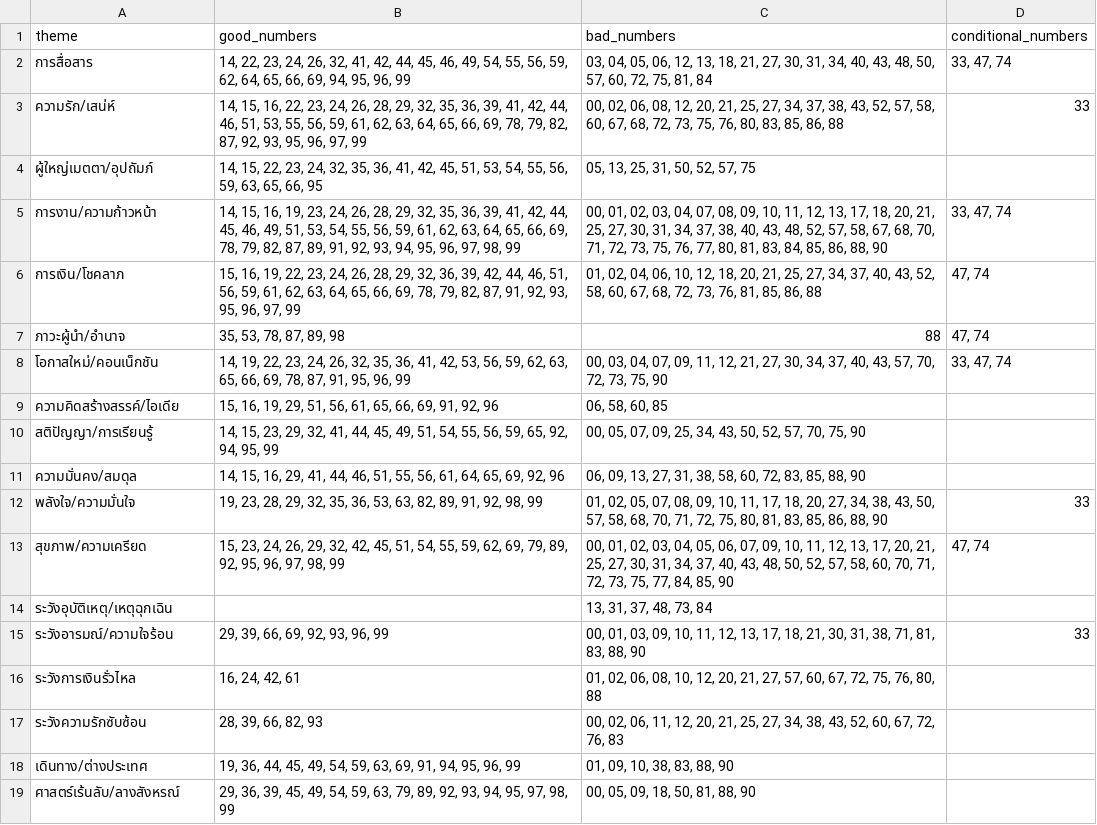
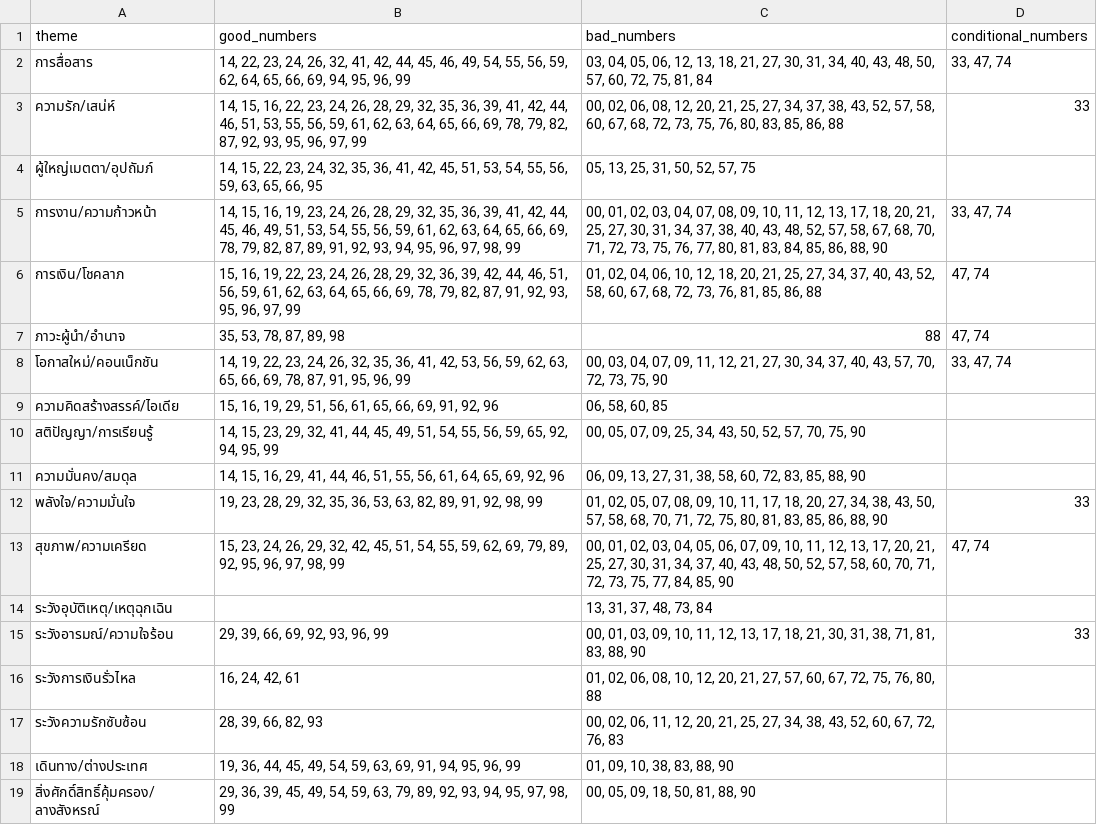
Before and after one commit to sakonlapakP/Supernumber, a CSV file: theme_numbers_by_status.csv, drawn as a sheet.

```diff
--- a/theme_numbers_by_status.csv
+++ b/theme_numbers_by_status.csv
@@ -18,2 +18,2 @@ theme,good_numbers,bad_numbers,conditional_numbers
 เดินทาง/ต่างประเทศ,"19, 36, 44, 45, 49, 54, 59, 63, 69, 91, 94, 95, 96, 99","01, 09, 10, 38, 83, 88, 90",
-ศาสตร์เร้นลับ/ลางสังหรณ์,"29, 36, 39, 45, 49, 54, 59, 63, 79, 89, 92, 93, 94, 95, 97, 98, 99","00, 05, 09, 18, 50, 81, 88, 90",
+สิ่งศักดิ์สิทธิ์คุ้มครอง/ลางสังหรณ์,"29, 36, 39, 45, 49, 54, 59, 63, 79, 89, 92, 93, 94, 95, 97, 98, 99","00, 05, 09, 18, 50, 81, 88, 90",
```
Also changed, not shown: 37 other files.
